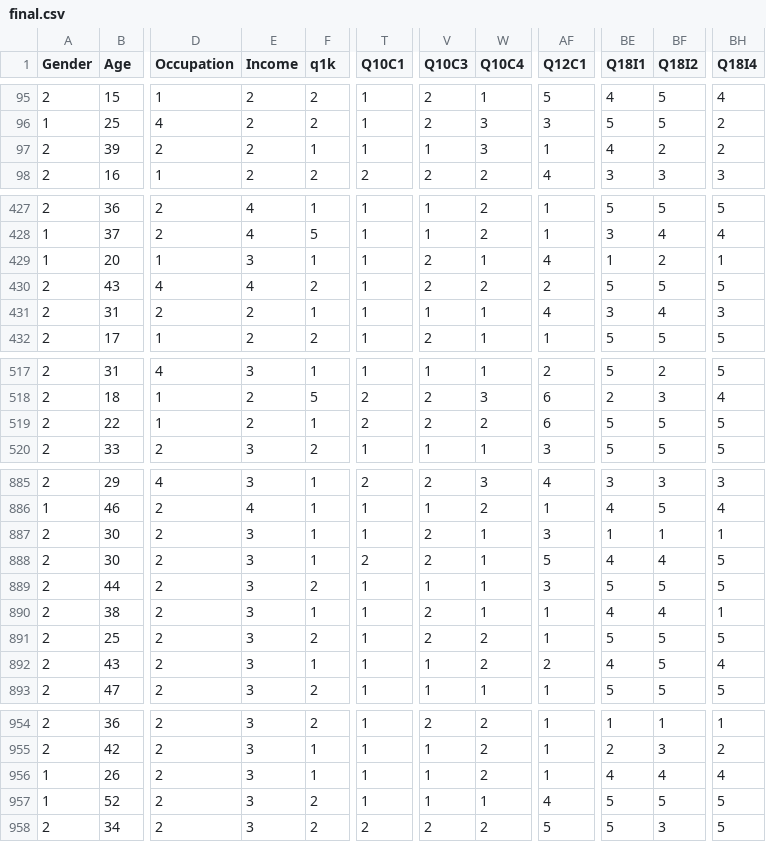
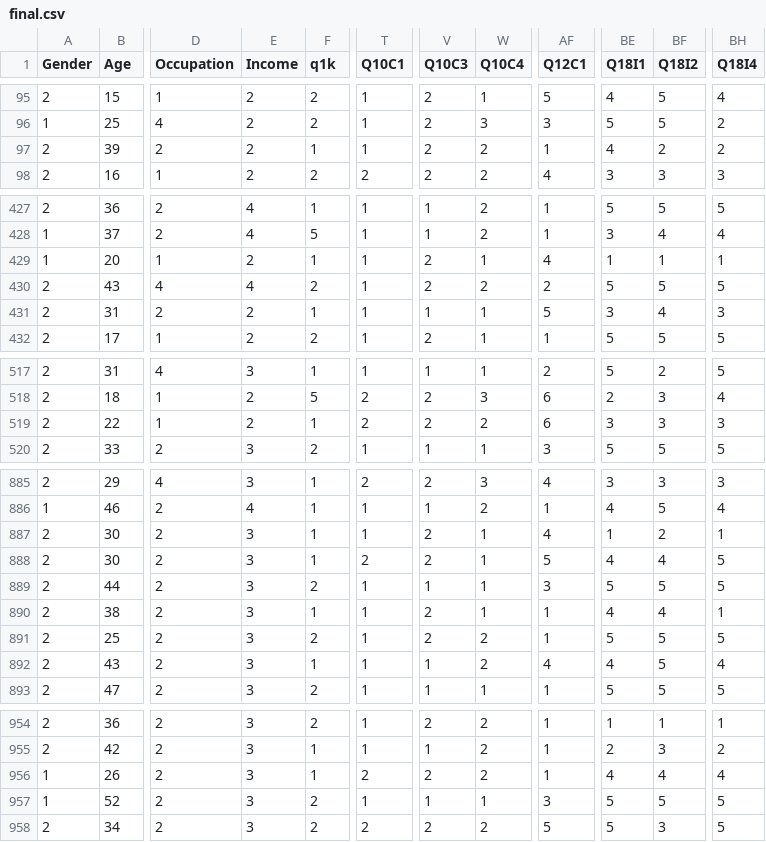
Before and after one commit to vasuchouhan27/DANA_4830, a CSV file: final.csv, drawn as a sheet; only a part is shown, gaps mark what is left out; the diff covers the shown part only; the diff names each change by its address in the sheet, - before the commit and + after, or states it on an @@ line.

```diff
--- a/final.csv
+++ b/final.csv
-V97 (Q10C3): 1
+V97 (Q10C3): 2
-W97 (Q10C4): 3
+W97 (Q10C4): 2
-E429 (Income): 3
+E429 (Income): 2
-BF429 (Q18I2): 2
+BF429 (Q18I2): 1
-AF431 (Q12C1): 4
+AF431 (Q12C1): 5
-BE519 (Q18I1): 5
+BE519 (Q18I1): 3
-BF519 (Q18I2): 5
+BF519 (Q18I2): 3
-BH519 (Q18I4): 5
+BH519 (Q18I4): 3
-AF887 (Q12C1): 3
+AF887 (Q12C1): 4
-BF887 (Q18I2): 1
+BF887 (Q18I2): 2
-AF892 (Q12C1): 2
+AF892 (Q12C1): 4
-T956 (Q10C1): 1
+T956 (Q10C1): 2
-V956 (Q10C3): 1
+V956 (Q10C3): 2
-AF957 (Q12C1): 4
+AF957 (Q12C1): 3
```
Also changed, not shown: 114 edited cells elsewhere in this file.
